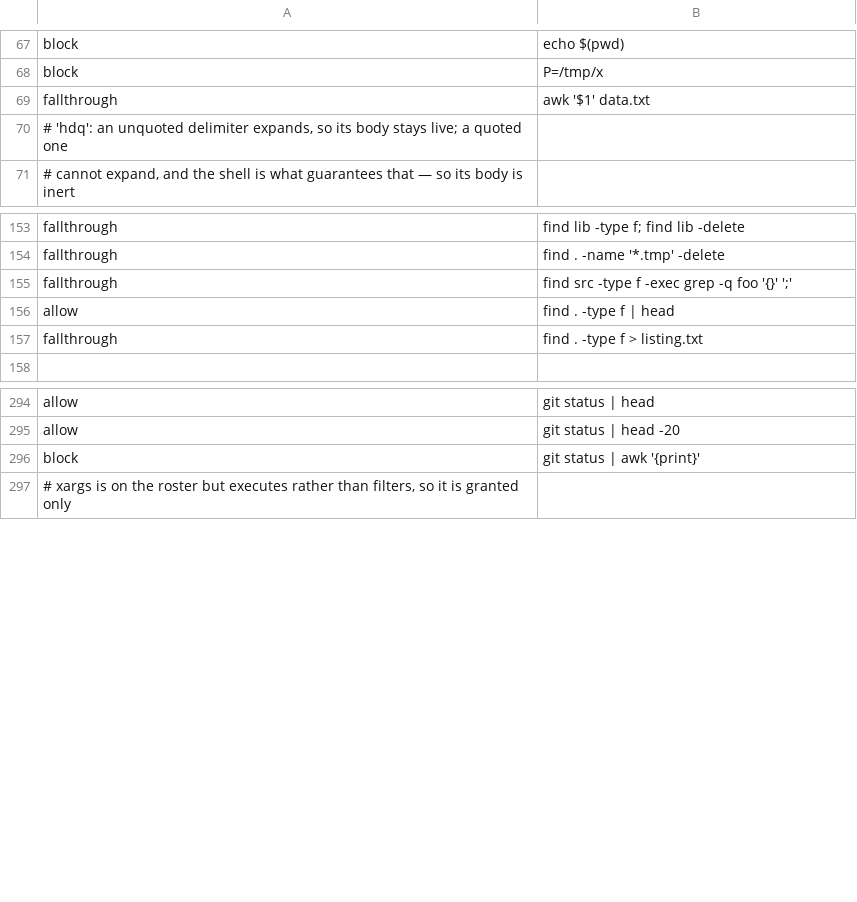
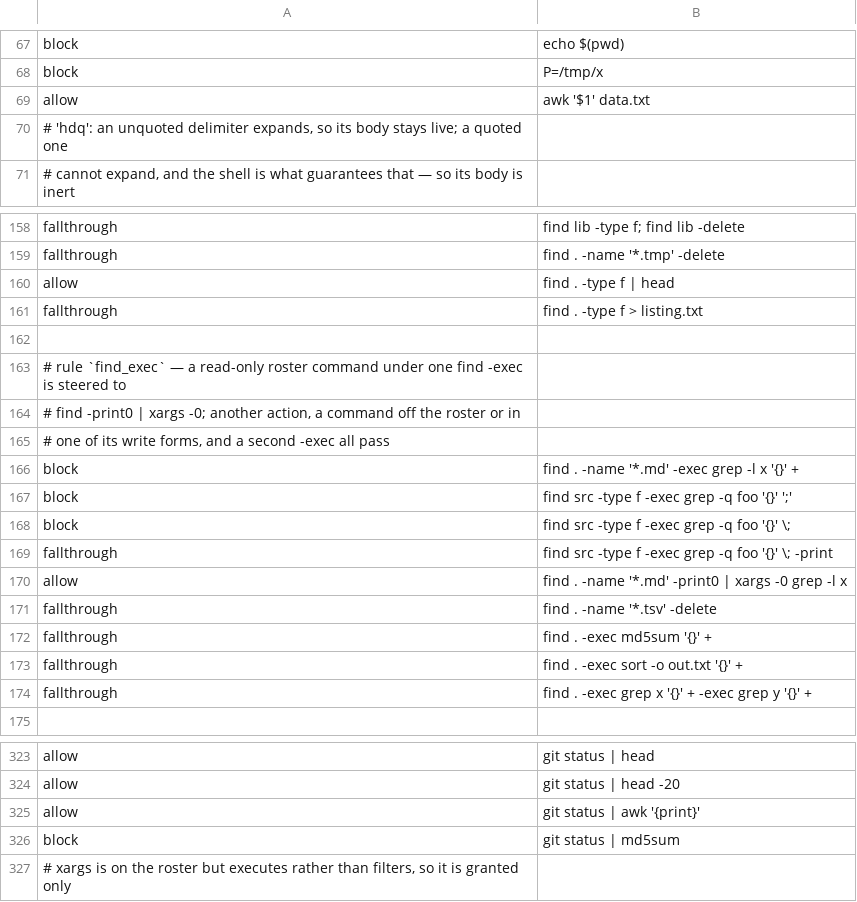
Before and after one commit to checkwright/checkwright, a TSV file: guard-kit/guard-tests/cases.tsv, drawn as a sheet; only a part is shown, gaps mark what is left out; the diff covers the shown part only.

```diff
--- a/guard-kit/guard-tests/cases.tsv
+++ b/guard-kit/guard-tests/cases.tsv
@@ -68,3 +68,3 @@ block	echo $(pwd)
 block	P=/tmp/x
-fallthrough	awk '$1' data.txt
+allow	awk '$1' data.txt
 # 'hdq': an unquoted delimiter expands, so its body stays live; a quoted one
@@ -154,5 +159,17 @@ fallthrough	find lib -type f; find lib -delete
 fallthrough	find . -name '*.tmp' -delete
-fallthrough	find src -type f -exec grep -q foo '{}' ';'
 allow	find . -type f | head
 fallthrough	find . -type f > listing.txt
+
+# rule `find_exec` — a read-only roster command under one find -exec is steered to
+#          find -print0 | xargs -0; another action, a command off the roster or in
+#          one of its write forms, and a second -exec all pass
+block	find . -name '*.md' -exec grep -l x '{}' +
+block	find src -type f -exec grep -q foo '{}' ';'
+block	find src -type f -exec grep -q foo '{}' \;
+fallthrough	find src -type f -exec grep -q foo '{}' \; -print
+allow	find . -name '*.md' -print0 | xargs -0 grep -l x
+fallthrough	find . -name '*.tsv' -delete
+fallthrough	find . -exec md5sum '{}' +
+fallthrough	find . -exec sort -o out.txt '{}' +
+fallthrough	find . -exec grep x '{}' + -exec grep y '{}' +
 
@@ -295,3 +324,4 @@ allow	git status | head
 allow	git status | head -20
-block	git status | awk '{print}'
+allow	git status | awk '{print}'
+block	git status | md5sum
 # xargs is on the roster but executes rather than filters, so it is granted only
```
Also changed, not shown: 17 added rows and 17 edited cells elsewhere in this file, 22 other files.
